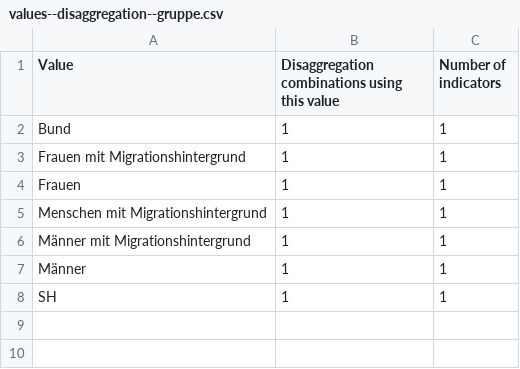
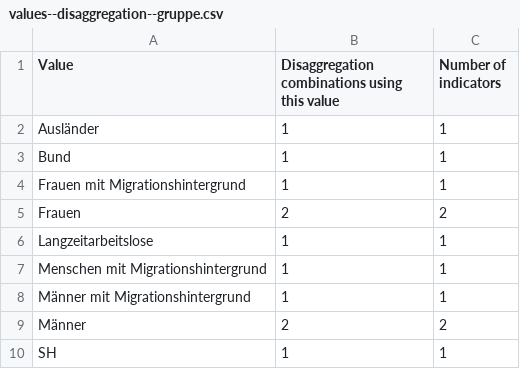
Before and after one commit to Land-Schleswig-Holstein/osdg-data, a CSV file: values--disaggregation--gruppe.csv, drawn as a sheet.

```diff
--- a/values--disaggregation--gruppe.csv
+++ b/values--disaggregation--gruppe.csv
@@ -1,8 +1,10 @@
 Value,Disaggregation combinations using this value,Number of indicators
+Ausländer,1,1
 Bund,1,1
 Frauen mit Migrationshintergrund,1,1
-Frauen,1,1
+Frauen,2,2
+Langzeitarbeitslose,1,1
 Menschen mit Migrationshintergrund,1,1
 Männer mit Migrationshintergrund,1,1
-Männer,1,1
+Männer,2,2
 SH,1,1
```
Also changed, not shown: metadata_field-by-indicator-report.csv, 40 other files.
